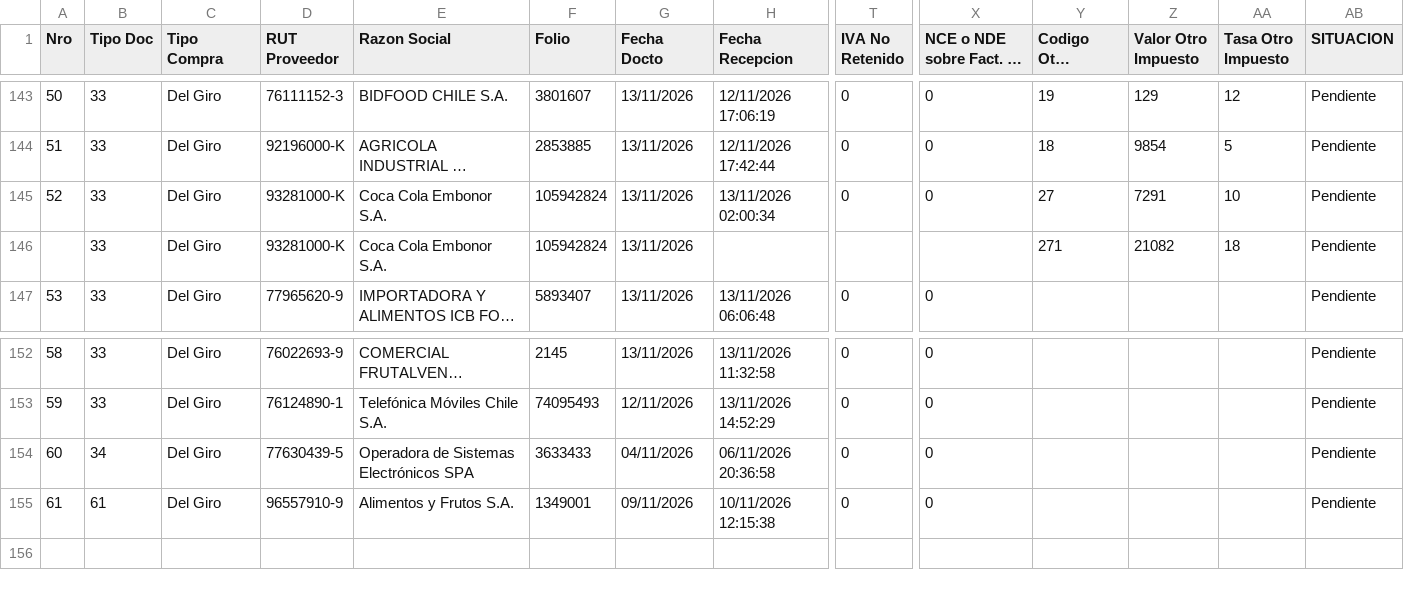
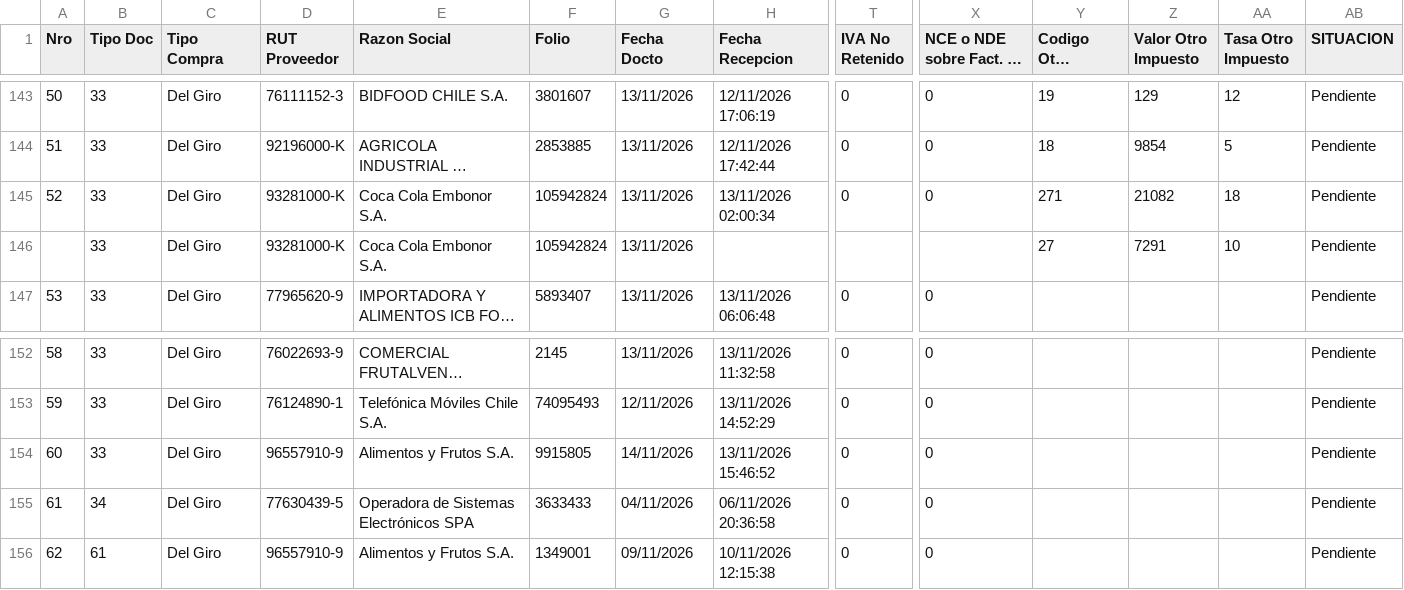
Before and after one commit to nicolasanavalon/sii-dte, a CSV file: data/202611.csv, drawn as a sheet; only a part is shown, gaps mark what is left out; long unchanged cells end in …; addresses are those after the commit; rows hold the shown columns only; the diff names each change by its address in the sheet, - before the commit and + after, or states it on an @@ line.

```diff
--- a/data/202611.csv
+++ b/data/202611.csv
-Y145 (Codigo Otro Impuesto): 27
+Y145 (Codigo Otro Impuesto): 271
-Z145 (Valor Otro Impuesto): 7291
+Z145 (Valor Otro Impuesto): 21082
-AA145 (Tasa Otro Impuesto): 10
+AA145 (Tasa Otro Impuesto): 18
-Y146 (Codigo Otro Impuesto): 271
+Y146 (Codigo Otro Impuesto): 27
-Z146 (Valor Otro Impuesto): 21082
+Z146 (Valor Otro Impuesto): 7291
-AA146 (Tasa Otro Impuesto): 18
+AA146 (Tasa Otro Impuesto): 10
+row 154: 60 | 33 | Del Giro | 96557910-9 | Alimentos y Frutos S.A. | 9915805 | 14/11/2026 | 13/11/2026 15:46:52 | 0 | 0 |  |  |  | Pendiente
@@ column A (Nro) renumbered from row 155 down @@
```
Also changed, not shown: 2 other files.
